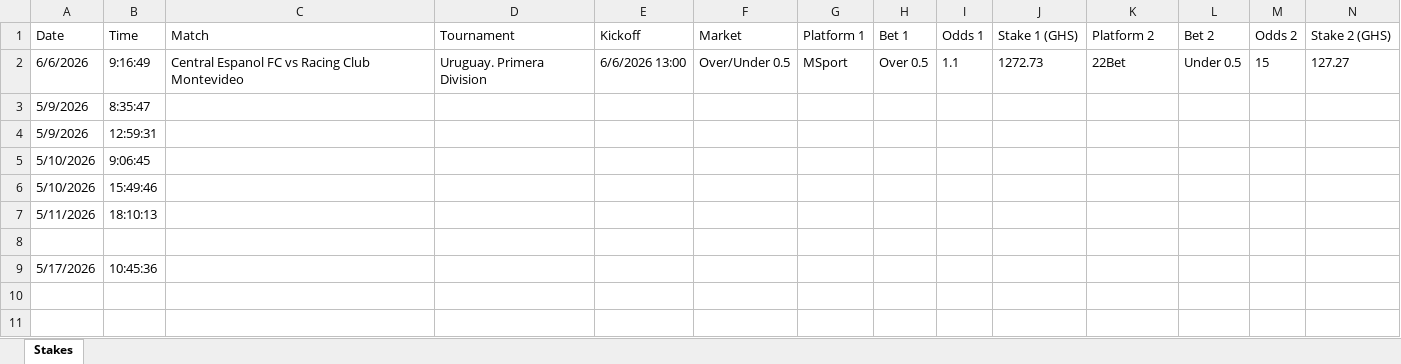
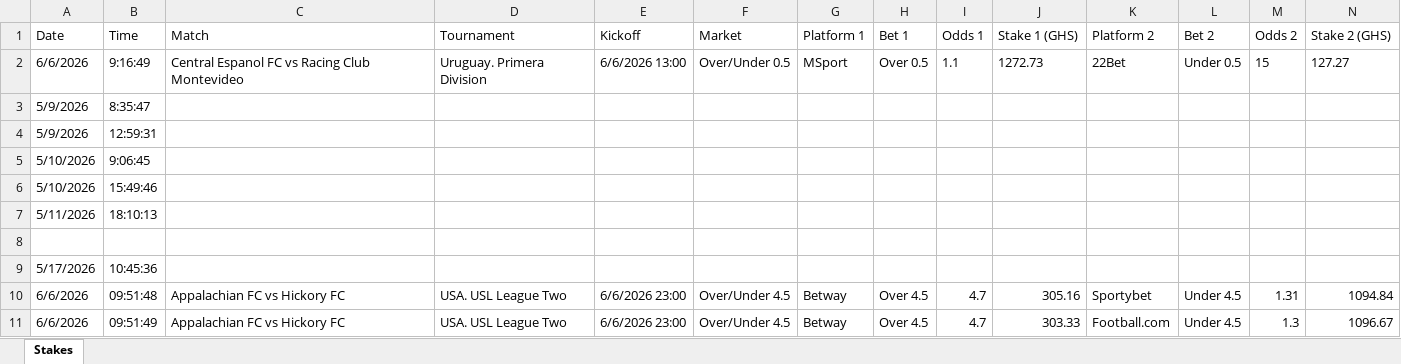
Before and after one commit to ErasmusDuah/ghanaian-odds-market-inefficiency-analysis-system, an Excel workbook: football/data/stake_tracker.xlsx, sheet Stakes, drawn as a sheet; only a part is shown; values as stored, in another font and other column widths than the file's, no borders; rows hold the shown columns only; the diff names each change by its address in the sheet, - before the commit and + after, or states it on an @@ line.

Commit message:
Manual stake logged via text checkbox

```diff
--- a/football/data/stake_tracker.xlsx (sheet Stakes)
+++ b/football/data/stake_tracker.xlsx (sheet Stakes)
+row 10: 6/6/2026 | 09:51:48 | Appalachian FC vs Hickory FC | USA. USL League Two | 6/6/2026 23:00 | Over/Under 4.5 | Betway | Over 4.5 | 4.7 | 305.16 | Sportybet | Under 4.5 | 1.31 | 1094.84
+row 11: 6/6/2026 | 09:51:49 | Appalachian FC vs Hickory FC | USA. USL League Two | 6/6/2026 23:00 | Over/Under 4.5 | Betway | Over 4.5 | 4.7 | 303.33 | Football.com | Under 4.5 | 1.3 | 1096.67
```
